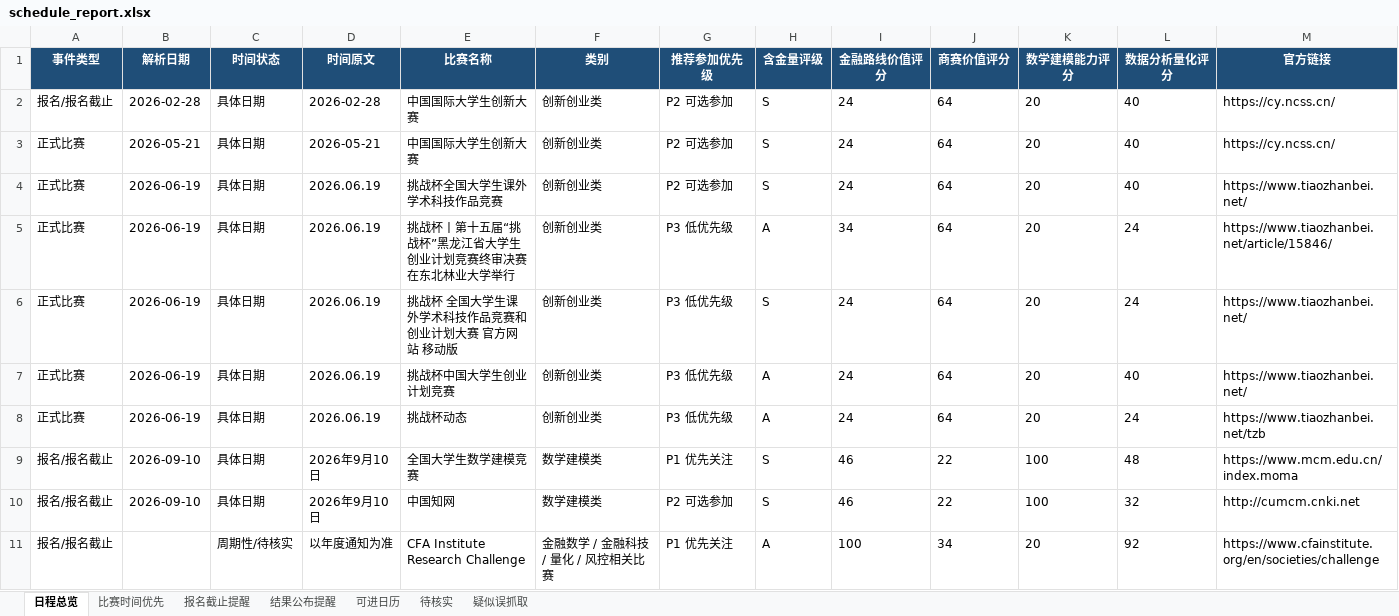
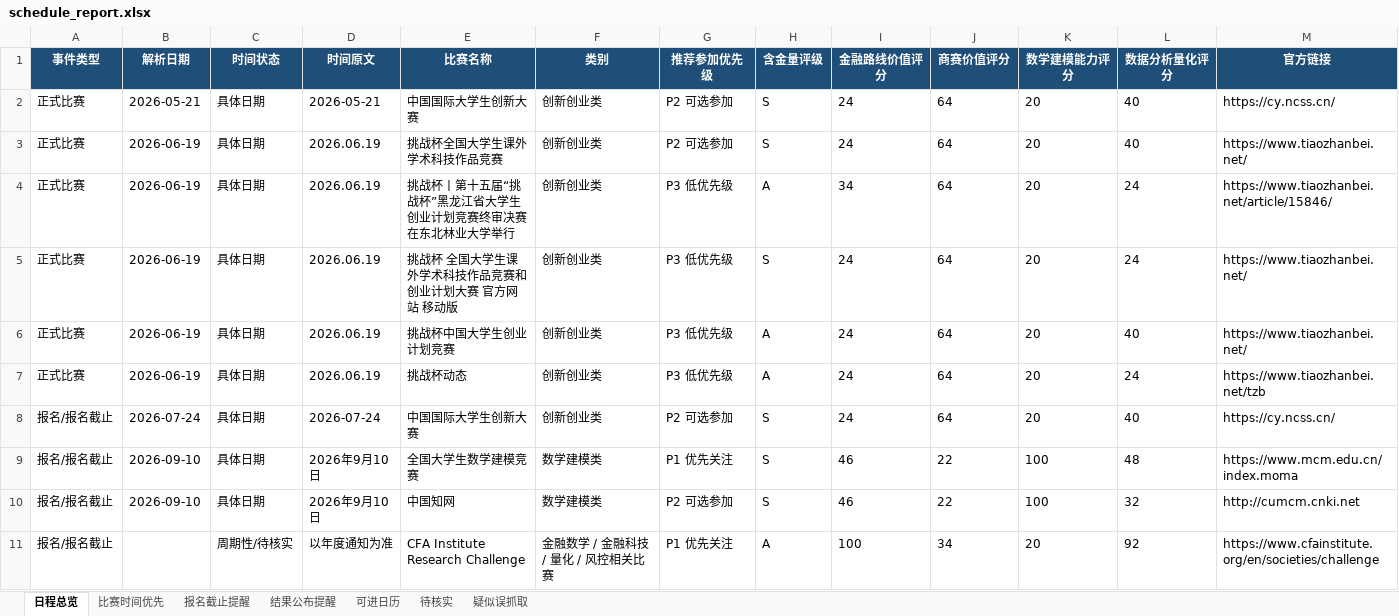
Before and after one commit to gddsn/competition-radar, an Excel workbook: reports/schedule_report.xlsx, sheet 日程总览, drawn as a sheet; only a part is shown; values as stored, in another font and other column widths than the file's, no borders; removed rows and columns are numbered as before the commit, all else as after; rows hold the shown columns only; the diff names each change by its address in the sheet, - before the commit and + after, or states it on an @@ line.

```diff
--- a/reports/schedule_report.xlsx (sheet 日程总览)
+++ b/reports/schedule_report.xlsx (sheet 日程总览)
-row 2: 报名/报名截止 | 2026-02-28 | 具体日期 | 2026-02-28 | 中国国际大学生创新大赛 | 创新创业类 | P2 可选参加 | S | 24 | 64 | 20 | 40 | https://cy.ncss.cn/
+row 8: 报名/报名截止 | 2026-07-24 | 具体日期 | 2026-07-24 | 中国国际大学生创新大赛 | 创新创业类 | P2 可选参加 | S | 24 | 64 | 20 | 40 | https://cy.ncss.cn/
```
Also changed, not shown: reports/weekly_report.xlsx, 4 other files.
